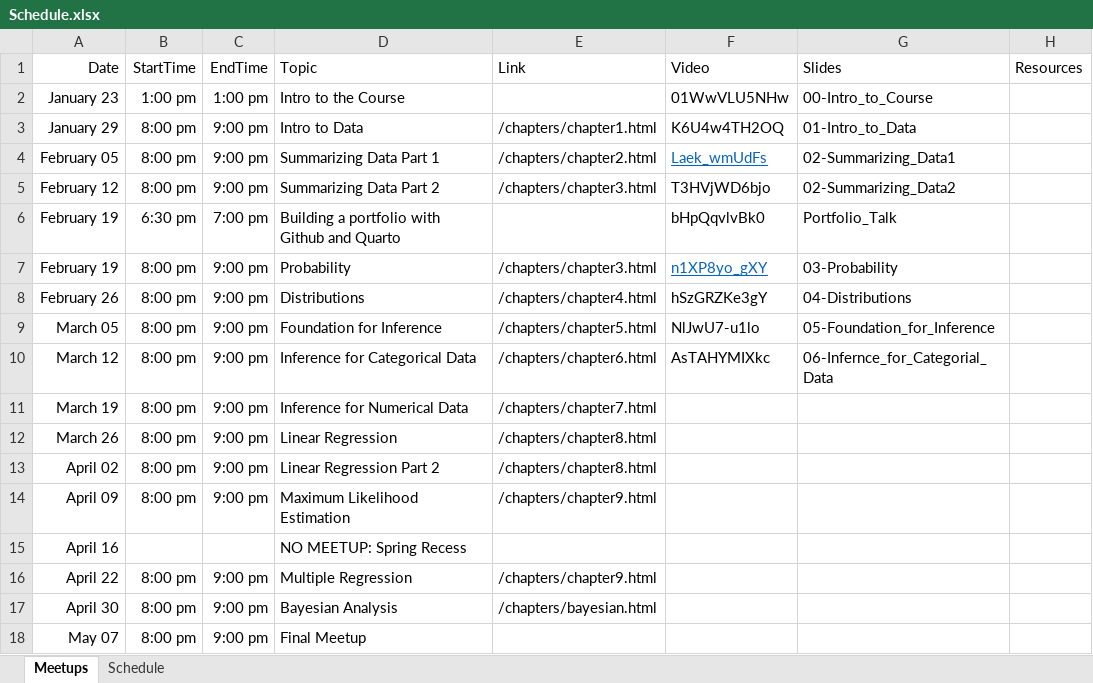
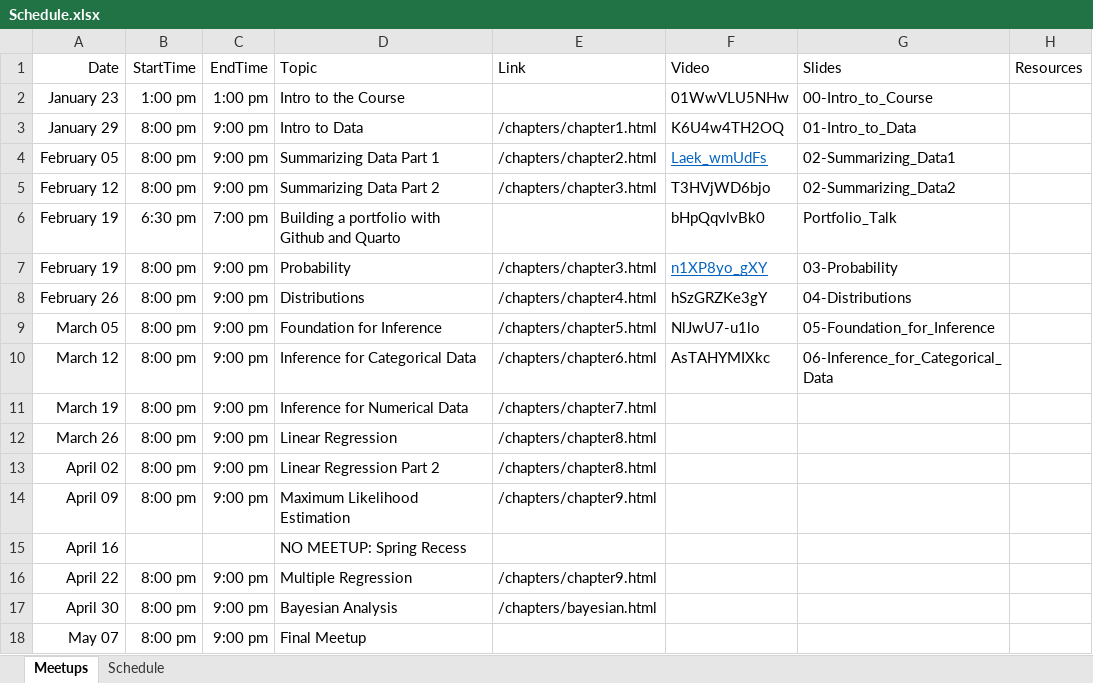
Before and after one commit to jbryer/DATA606-2025-Spring, an Excel workbook: Schedule.xlsx, sheet Meetups, drawn as a sheet; values as stored, in another font and other column widths than the file's, no borders; the diff names each change by its address in the sheet, - before the commit and + after, or states it on an @@ line.

Commit message:
Fixed link to slides.

```diff
--- a/Schedule.xlsx (sheet Meetups)
+++ b/Schedule.xlsx (sheet Meetups)
-G10 (Slides): 06-Infernce_for_Categorial_Data
+G10 (Slides): 06-Inference_for_Categorical_Data
```
Also changed, not shown: 8 other files.
